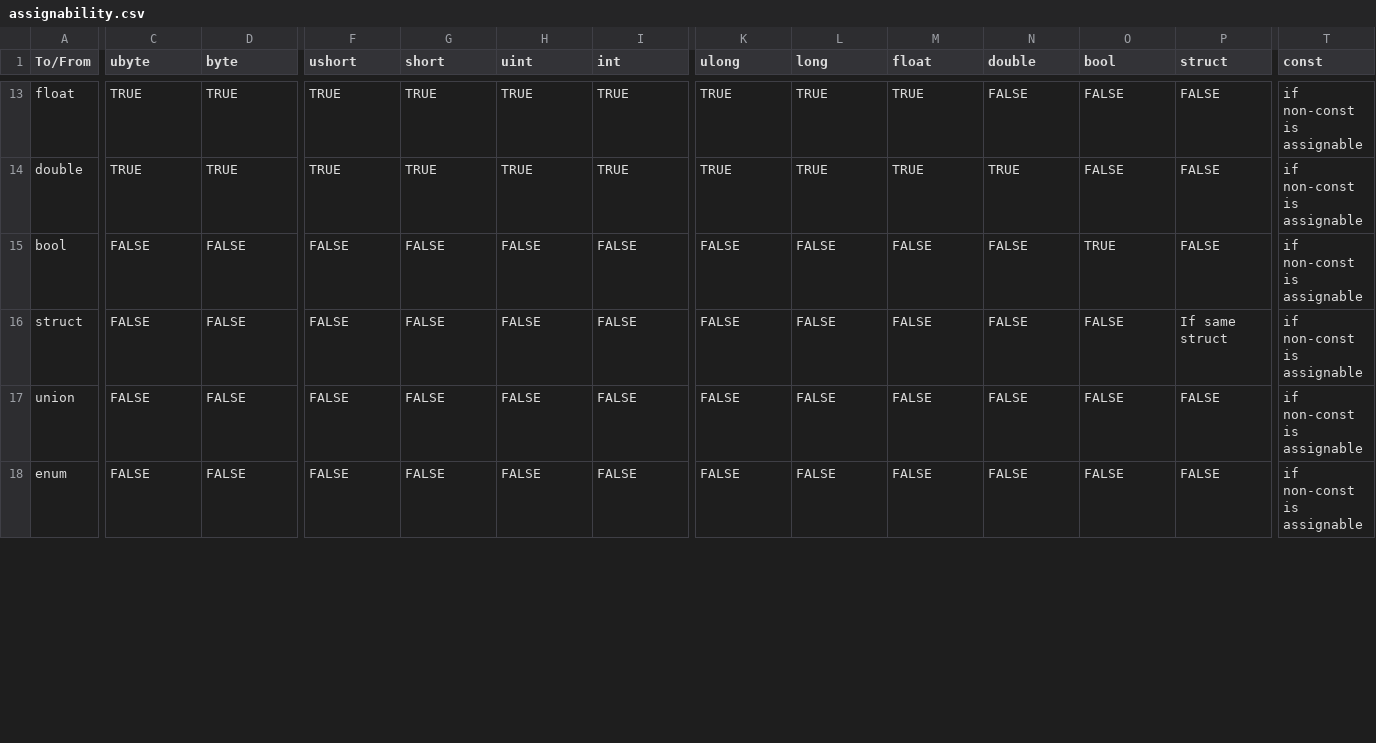
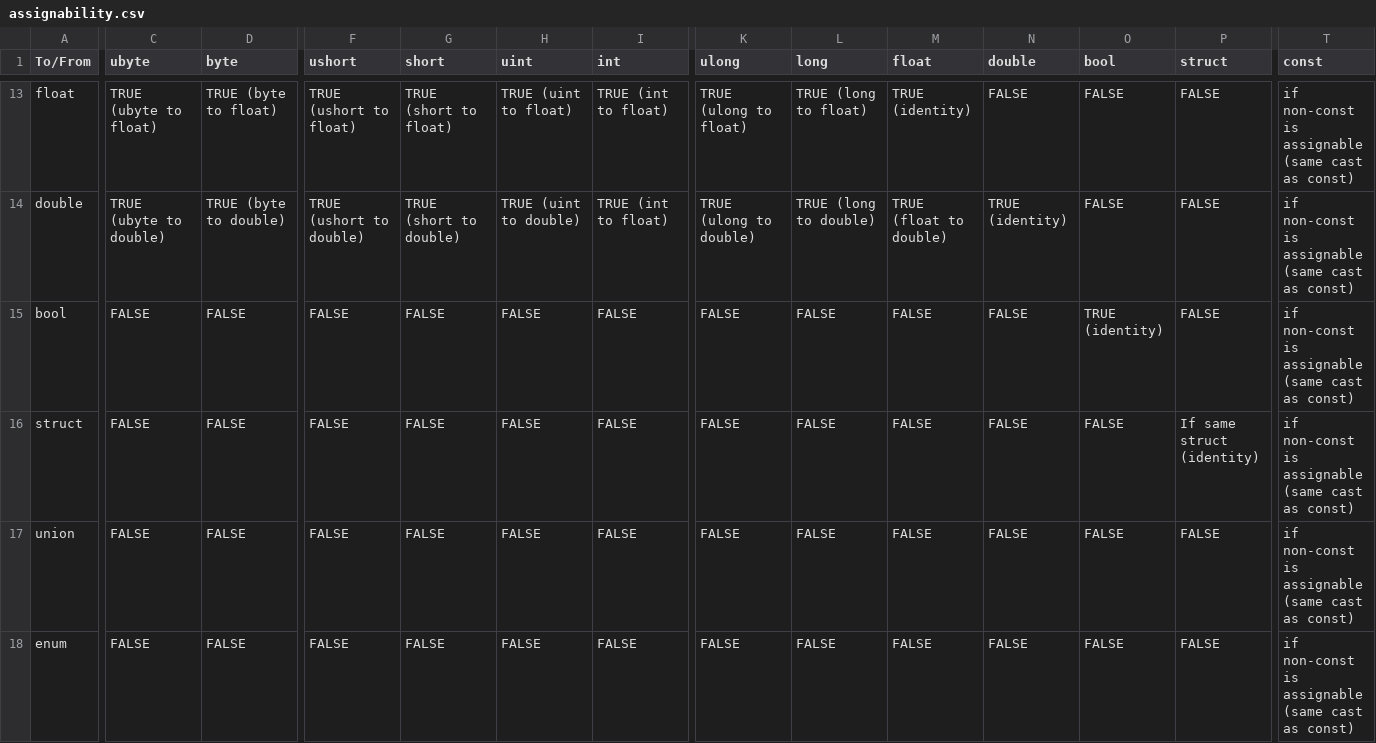
Before and after one commit to JustinHuPrime/TCompiler, a CSV file: notes/assignability.csv, drawn as a sheet; only a part is shown, gaps mark what is left out; the diff covers the shown part only; the diff names each change by its address in the sheet, - before the commit and + after, or states it on an @@ line.

Commit message:
Figuring out implicit cast translation

```diff
--- a/notes/assignability.csv
+++ b/notes/assignability.csv
-C13 (ubyte): TRUE
+C13 (ubyte): TRUE (ubyte to float)
-D13 (byte): TRUE
+D13 (byte): TRUE (byte to float)
-F13 (ushort): TRUE
+F13 (ushort): TRUE (ushort to float)
-G13 (short): TRUE
+G13 (short): TRUE (short to float)
-H13 (uint): TRUE
+H13 (uint): TRUE (uint to float)
-I13:I14 (int): TRUE
+I13:I14 (int): TRUE (int to float)
-K13 (ulong): TRUE
+K13 (ulong): TRUE (ulong to float)
-L13 (long): TRUE
+L13 (long): TRUE (long to float)
-M13 (float): TRUE
+M13 (float): TRUE (identity)
-T13:T18 (const): if non-const is assignable
+T13:T18 (const): if non-const is assignable (same cast as const)
-C14 (ubyte): TRUE
+C14 (ubyte): TRUE (ubyte to double)
-D14 (byte): TRUE
+D14 (byte): TRUE (byte to double)
-F14 (ushort): TRUE
+F14 (ushort): TRUE (ushort to double)
-G14 (short): TRUE
+G14 (short): TRUE (short to double)
-H14 (uint): TRUE
+H14 (uint): TRUE (uint to double)
-K14 (ulong): TRUE
+K14 (ulong): TRUE (ulong to double)
-L14 (long): TRUE
+L14 (long): TRUE (long to double)
-M14 (float): TRUE
+M14 (float): TRUE (float to double)
-N14 (double): TRUE
+N14 (double): TRUE (identity)
-O15 (bool): TRUE
+O15 (bool): TRUE (identity)
-P16 (struct): If same struct
+P16 (struct): If same struct (identity)
```
Also changed, not shown: 52 edited cells elsewhere in this file, 2 other files.
